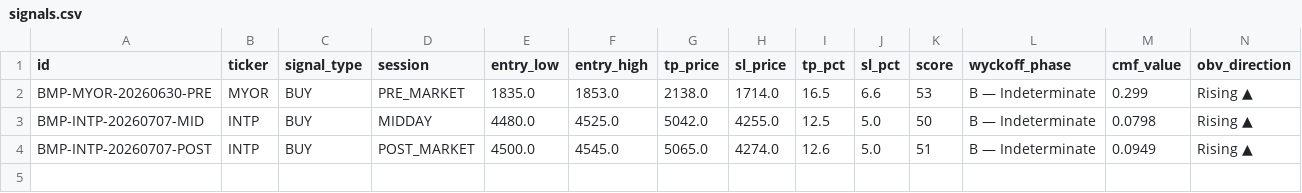
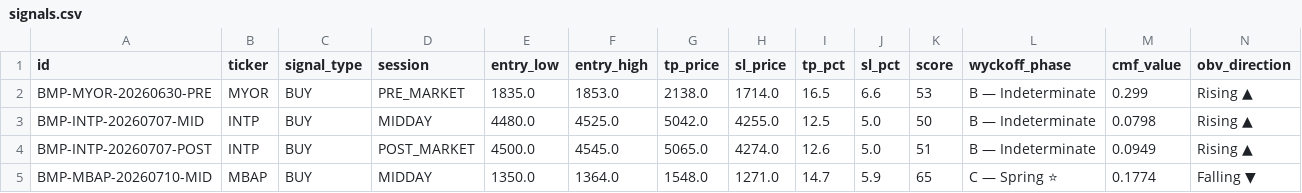
Before and after one commit to aryarifki/bandarmology-signalsFork, a CSV file: data/signals.csv, drawn as a sheet; only a part is shown; rows hold the shown columns only; the diff names each change by its address in the sheet, - before the commit and + after, or states it on an @@ line.

Commit message:
signals MIDDAY 2026-07-10 08:51 UTC

```diff
--- a/data/signals.csv
+++ b/data/signals.csv
+row 5: BMP-MBAP-20260710-MID | MBAP | BUY | MIDDAY | 1350.0 | 1364.0 | 1548.0 | 1271.0 | 14.7 | 5.9 | 65 | C — Spring ⭐ | 0.1774 | Falling ▼
```
